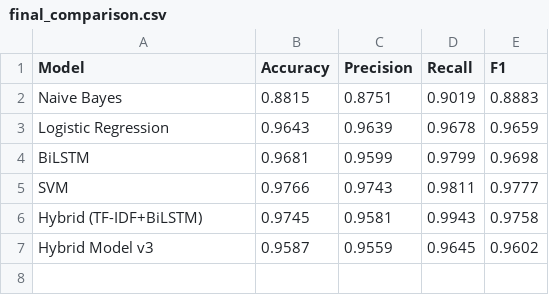
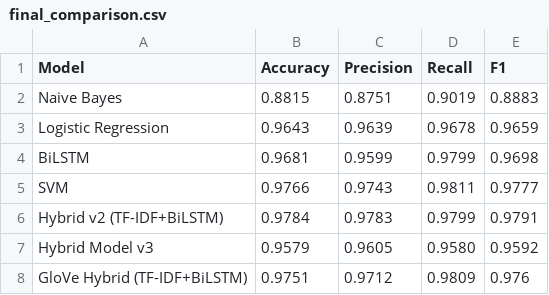
Before and after one commit to Avijit0104/fake-news-detection-msc, a CSV file: models/final_comparison.csv, drawn as a sheet.

Commit message:
modified and made a new model

```diff
--- a/models/final_comparison.csv
+++ b/models/final_comparison.csv
@@ -5,3 +5,4 @@ BiLSTM,0.9681,0.9599,0.9799,0.9698
 SVM,0.9766,0.9743,0.9811,0.9777
-Hybrid (TF-IDF+BiLSTM),0.9745,0.9581,0.9943,0.9758
-Hybrid Model v3,0.9587,0.9559,0.9645,0.9602
+Hybrid v2 (TF-IDF+BiLSTM),0.9784,0.9783,0.9799,0.9791
+Hybrid Model v3,0.9579,0.9605,0.9580,0.9592
+GloVe Hybrid (TF-IDF+BiLSTM),0.9751,0.9712,0.9809,0.976
```
Also changed, not shown: 4 other files.
